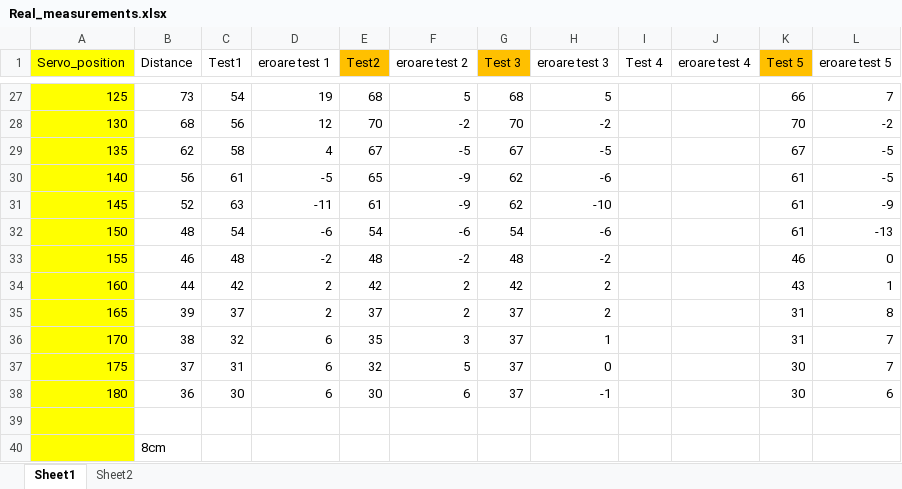
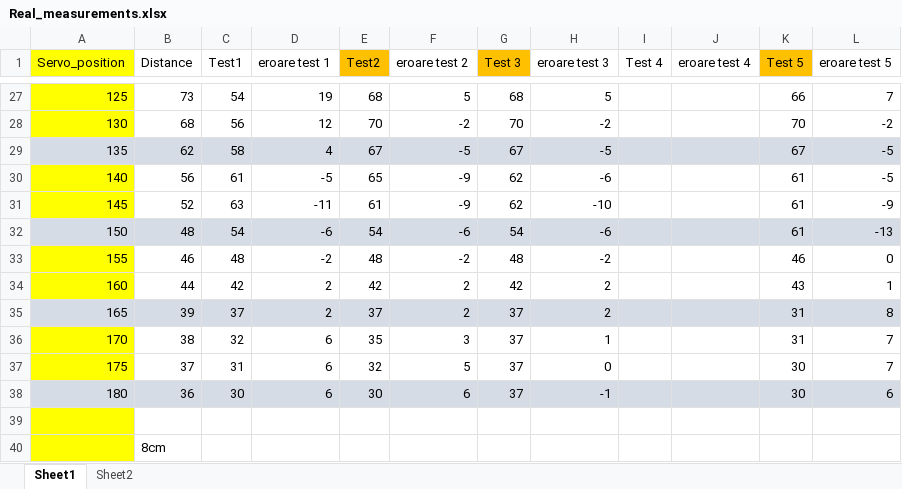
Before and after one commit to popaCarmen/disertatie, an Excel workbook: 05_Tests/Real_measurements.xlsx, sheet Sheet1, drawn as a sheet; only a part is shown, gaps mark what is left out; values as stored, in another font and other column widths than the file's, no borders; the diff covers the shown part only; the diff names each change by its address in the sheet, - before the commit and + after, or states it on an @@ line.

```diff
--- a/05_Tests/Real_measurements.xlsx (sheet Sheet1)
+++ b/05_Tests/Real_measurements.xlsx (sheet Sheet1)
-A29 fill: #FFFF00
+A29 fill: #D6DCE5
-B29:L29 fill: none
+B29:L29 fill: #D6DCE5
-A32 fill: #FFFF00
+A32 fill: #D6DCE5
-B32:L32 fill: none
+B32:L32 fill: #D6DCE5
-A35 fill: #FFFF00
+A35 fill: #D6DCE5
-B35:L35 fill: none
+B35:L35 fill: #D6DCE5
-A38 fill: #FFFF00
+A38 fill: #D6DCE5
-B38:L38 fill: none
+B38:L38 fill: #D6DCE5
```
Also changed, not shown: cell formats elsewhere in this sheet, 11 other files.
